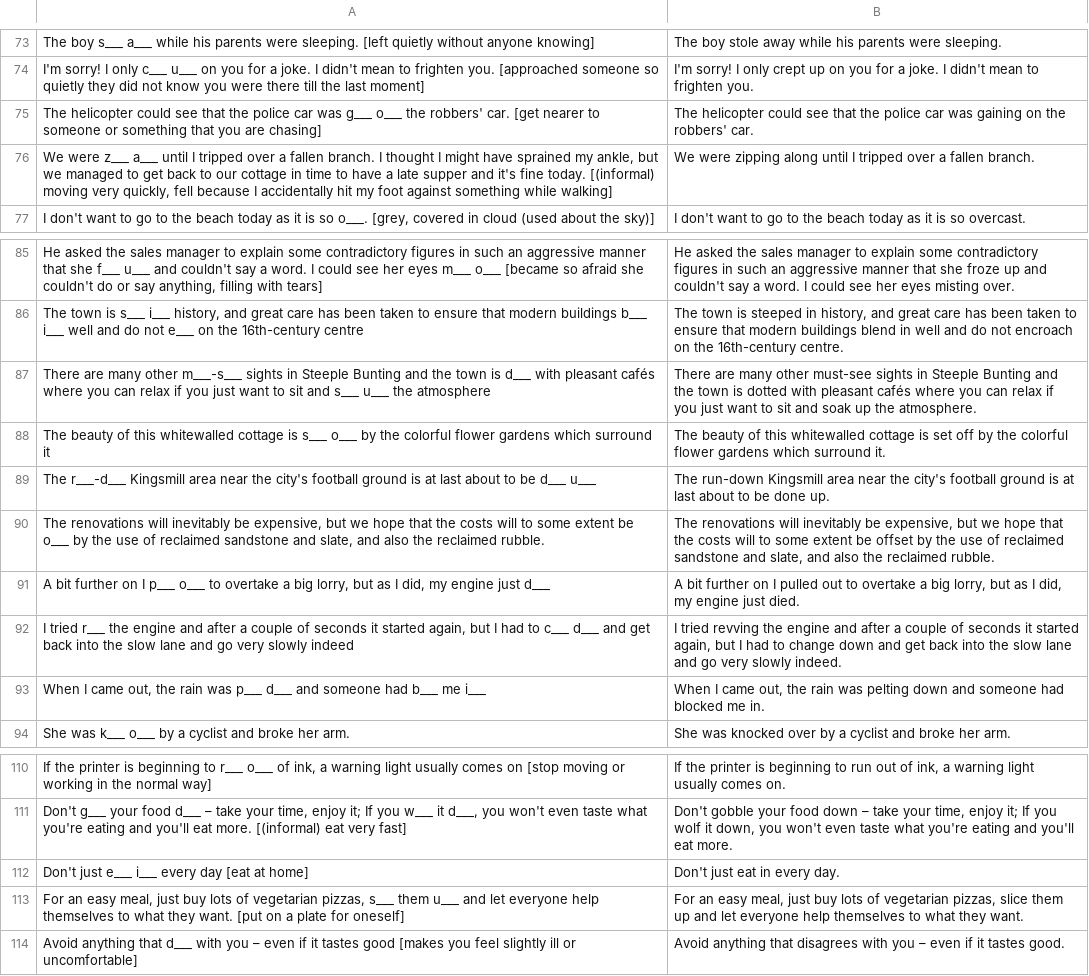
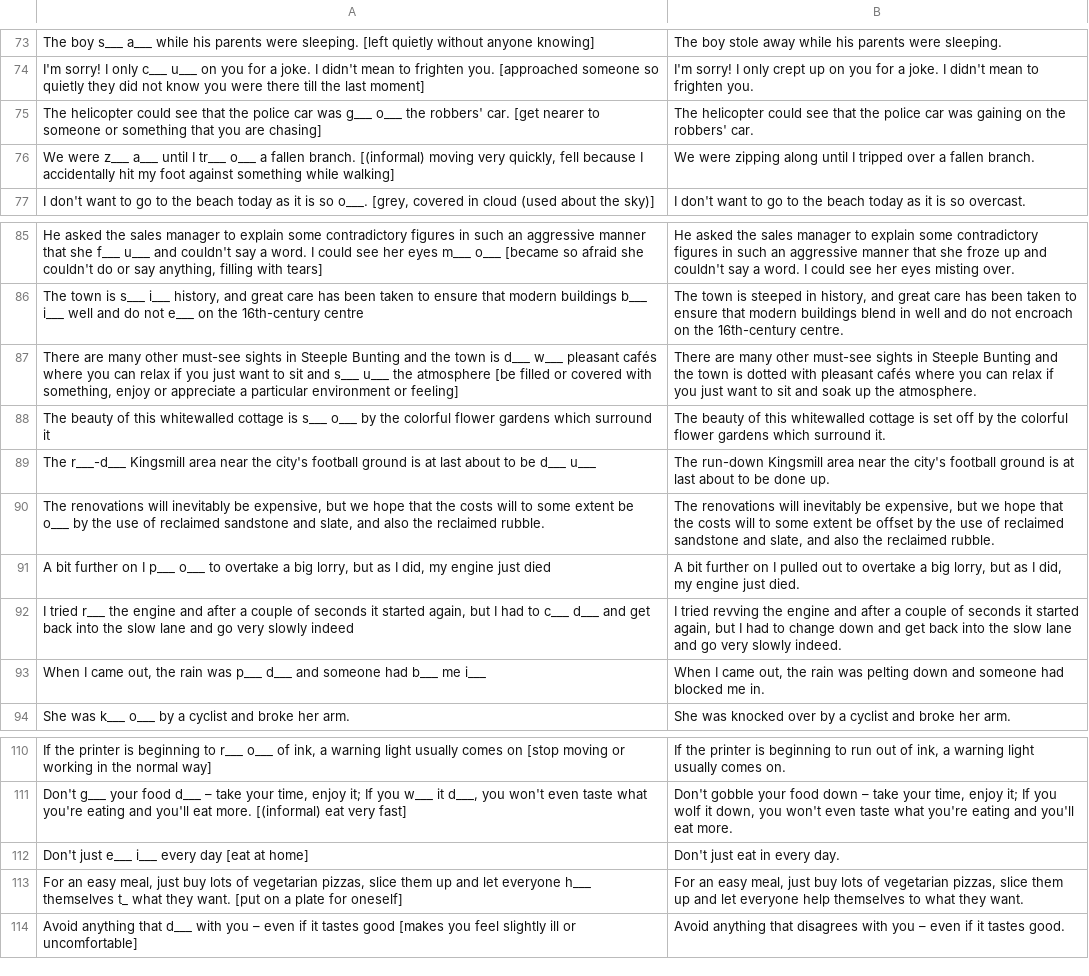
Before and after one commit to cheat-sheets/books, a CSV file: english_phrasal_verbs_2.csv, drawn as a sheet; only a part is shown, gaps mark what is left out; the diff covers the shown part only.

```diff
--- a/english_phrasal_verbs_2.csv
+++ b/english_phrasal_verbs_2.csv
@@ -75,3 +75,3 @@
 "The helicopter could see that the police car was g___ o___ the robbers' car. [get nearer to someone or something that you are chasing]","The helicopter could see that the police car was gaining on the robbers' car."
-"We were z___ a___ until I tripped over a fallen branch. I thought I might have sprained my ankle, but we managed to get back to our cottage in time to have a late supper and it's fine today. [(informal) moving very quickly, fell because I accidentally hit my foot against something while walking]","We were zipping along until I tripped over a fallen branch."
+"We were z___ a___ until I tr___ o___ a fallen branch. [(informal) moving very quickly, fell because I accidentally hit my foot against something while walking]","We were zipping along until I tripped over a fallen branch."
 "I don't want to go to the beach today as it is so o___. [grey, covered in cloud (used about the sky)]","I don't want to go to the beach today as it is so overcast."
@@ -86,3 +86,3 @@
 "The town is s___ i___ history, and great care has been taken to ensure that modern buildings b___ i___ well and do not e___ on the 16th-century centre","The town is steeped in history, and great care has been taken to ensure that modern buildings blend in well and do not encroach on the 16th-century centre."
-"There are many other m___-s___ sights in Steeple Bunting and the town is d___ with pleasant cafés where you can relax if you just want to sit and s___ u___ the atmosphere","There are many other must-see sights in Steeple Bunting and the town is dotted with pleasant cafés where you can relax if you just want to sit and soak up the atmosphere."
+"There are many other must-see sights in Steeple Bunting and the town is d___ w___ pleasant cafés where you can relax if you just want to sit and s___ u___ the atmosphere [be filled or covered with something, enjoy or appreciate a particular environment or feeling]","There are many other must-see sights in Steeple Bunting and the town is dotted with pleasant cafés where you can relax if you just want to sit and soak up the atmosphere."
 "The beauty of this whitewalled cottage is s___ o___ by the colorful flower gardens which surround it","The beauty of this whitewalled cottage is set off by the colorful flower gardens which surround it."
@@ -90,3 +90,3 @@
 "The renovations will inevitably be expensive, but we hope that the costs will to some extent be o___ by the use of reclaimed sandstone and slate, and also the reclaimed rubble.","The renovations will inevitably be expensive, but we hope that the costs will to some extent be offset by the use of reclaimed sandstone and slate, and also the reclaimed rubble."
-"A bit further on I p___ o___ to overtake a big lorry, but as I did, my engine just d___","A bit further on I pulled out to overtake a big lorry, but as I did, my engine just died."
+"A bit further on I p___ o___ to overtake a big lorry, but as I did, my engine just died","A bit further on I pulled out to overtake a big lorry, but as I did, my engine just died."
 "I tried r___ the engine and after a couple of seconds it started again, but I had to c___ d___ and get back into the slow lane and go very slowly indeed","I tried revving the engine and after a couple of seconds it started again, but I had to change down and get back into the slow lane and go very slowly indeed."
@@ -112,3 +112,3 @@
 "Don't just e___ i___ every day [eat at home]","Don't just eat in every day."
-"For an easy meal, just buy lots of vegetarian pizzas, s___ them u___ and let everyone help themselves to what they want. [put on a plate for oneself]","For an easy meal, just buy lots of vegetarian pizzas, slice them up and let everyone help themselves to what they want."
+"For an easy meal, just buy lots of vegetarian pizzas, slice them up and let everyone h___ themselves t_ what they want. [put on a plate for oneself]","For an easy meal, just buy lots of vegetarian pizzas, slice them up and let everyone help themselves to what they want."
 "Avoid anything that d___ with you – even if it tastes good [makes you feel slightly ill or uncomfortable]","Avoid anything that disagrees with you – even if it tastes good."
```
Also changed, not shown: 10 edited cells elsewhere in this file.
